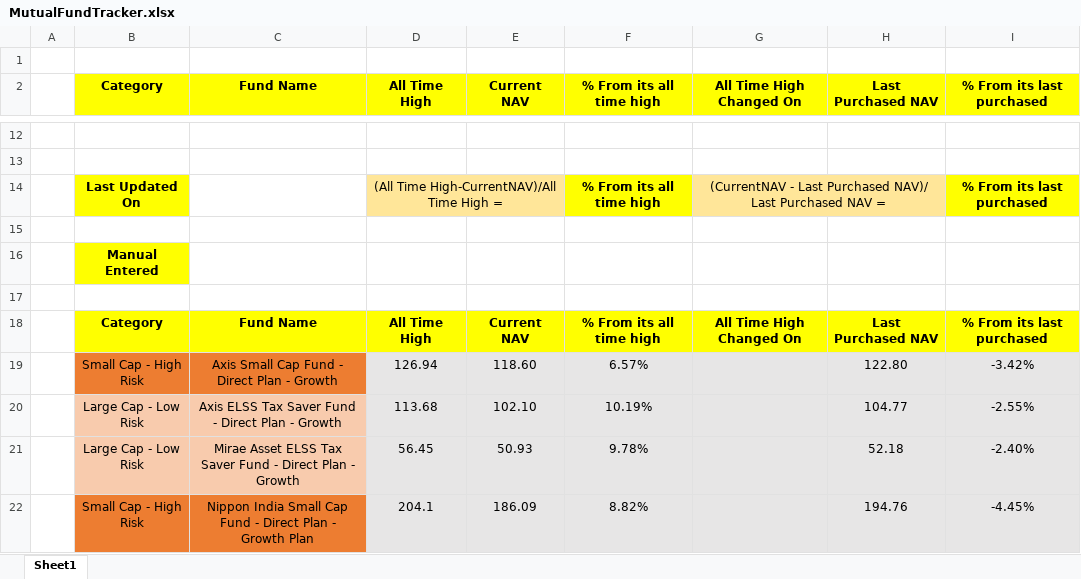
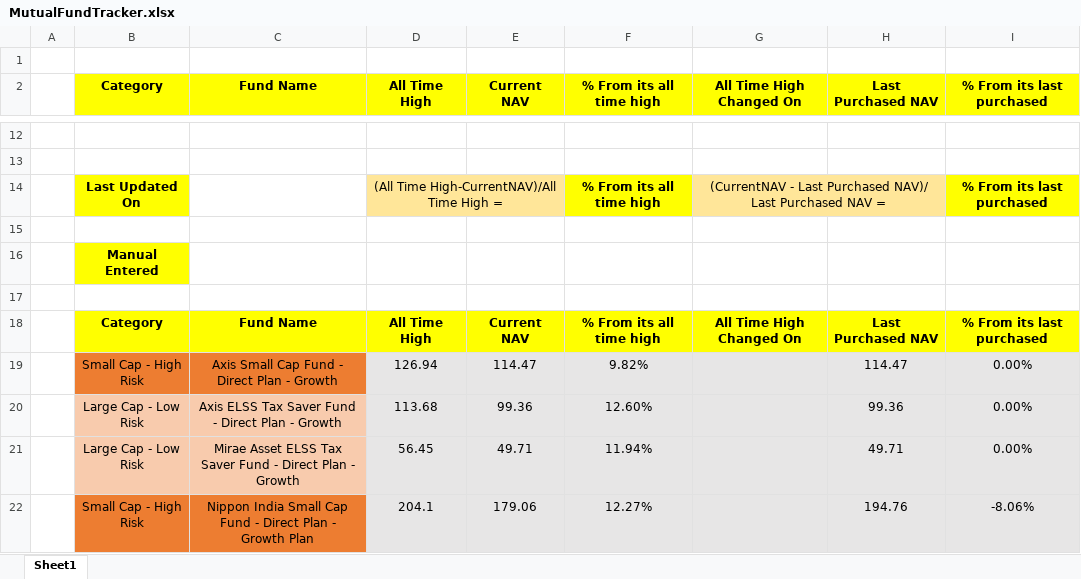
Before and after one commit to ashishanarase/DemoSiteAutomationE2E, an Excel workbook: DataFiles/MutualFundTracker.xlsx, sheet Sheet1, drawn as a sheet; only a part is shown, gaps mark what is left out; values as stored, in another font and other column widths than the file's, no borders; removed rows and columns are numbered as before the commit, all else as after; the diff names each change by its address in the sheet, - before the commit and + after, or states it on an @@ line.

Commit message:
new

```diff
--- a/DataFiles/MutualFundTracker.xlsx (sheet Sheet1)
+++ b/DataFiles/MutualFundTracker.xlsx (sheet Sheet1)
-row 19:  | Small Cap - High Risk | Axis Small Cap Fund - Direct Plan - Growth | 126.94 | 118.60 | 6.57% |  | 122.80 | -3.42%
-row 20:  | Large Cap - Low Risk | Axis ELSS Tax Saver Fund - Direct Plan - Growth | 113.68 | 102.10 | 10.19% |  | 104.77 | -2.55%
-row 21:  | Large Cap - Low Risk | Mirae Asset ELSS Tax Saver Fund - Direct Plan - Growth | 56.45 | 50.93 | 9.78% |  | 52.18 | -2.40%
+row 19:  | Small Cap - High Risk | Axis Small Cap Fund - Direct Plan - Growth | 126.94 | 114.47 | 9.82% |  | 114.47 | 0.00%
+row 20:  | Large Cap - Low Risk | Axis ELSS Tax Saver Fund - Direct Plan - Growth | 113.68 | 99.36 | 12.60% |  | 99.36 | 0.00%
+row 21:  | Large Cap - Low Risk | Mirae Asset ELSS Tax Saver Fund - Direct Plan - Growth | 56.45 | 49.71 | 11.94% |  | 49.71 | 0.00%
-E22 (Current NAV): 186.09
+E22 (Current NAV): 179.06
-F22 (% From its all time high): 8.82%
+F22 (% From its all time high): 12.27%
-I22 (% From its last purchased): -4.45%
+I22 (% From its last purchased): -8.06%
```
